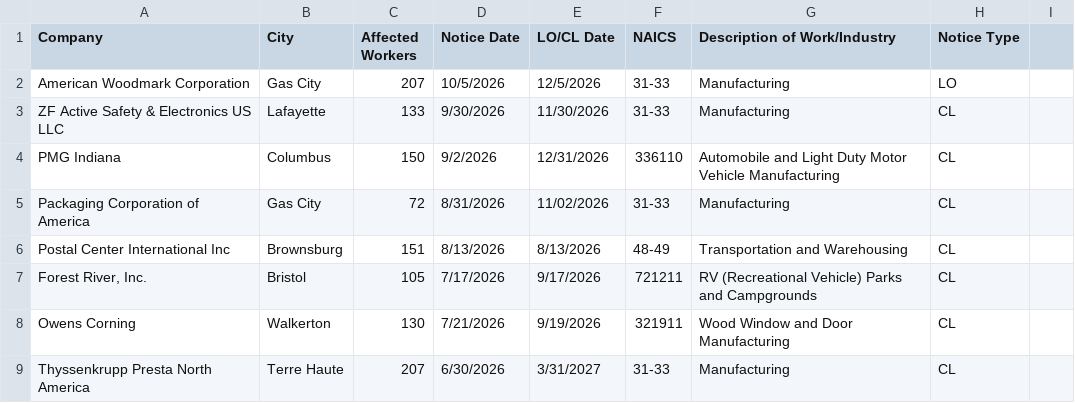
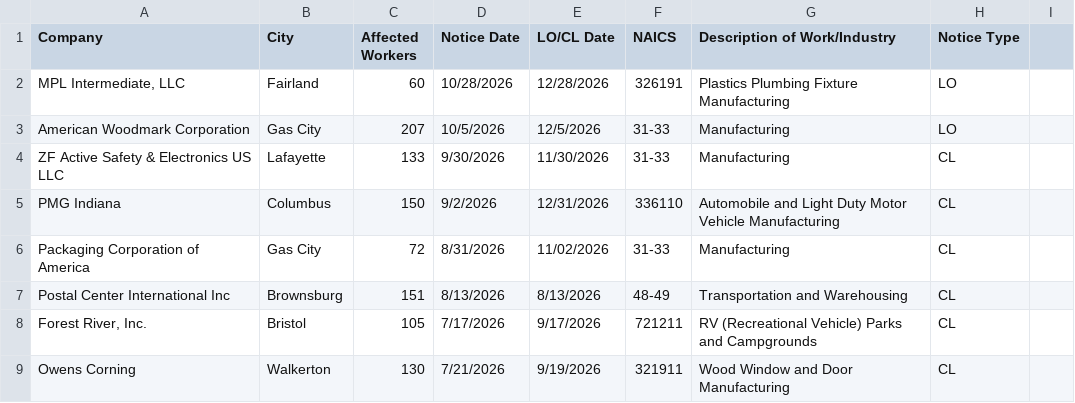
Before and after one commit to FTS-IE/warn-notice-actions, a CSV file: data/in.csv, drawn as a sheet; only a part is shown; the shorter side is filled out with more unchanged rows.

```diff
--- a/data/in.csv
+++ b/data/in.csv
@@ -1,2 +1,3 @@
 Company,City,Affected Workers,Notice Date,LO/CL Date,NAICS,Description of Work/Industry,Notice Type,
+"MPL Intermediate, LLC",Fairland,60,10/28/2026,12/28/2026,326191,Plastics Plumbing Fixture Manufacturing,LO,
 American Woodmark Corporation,Gas City,207,10/5/2026,12/5/2026,31-33,Manufacturing,LO,
```
Also changed, not shown: data/ks.csv, data/me.csv, 13 other files.
